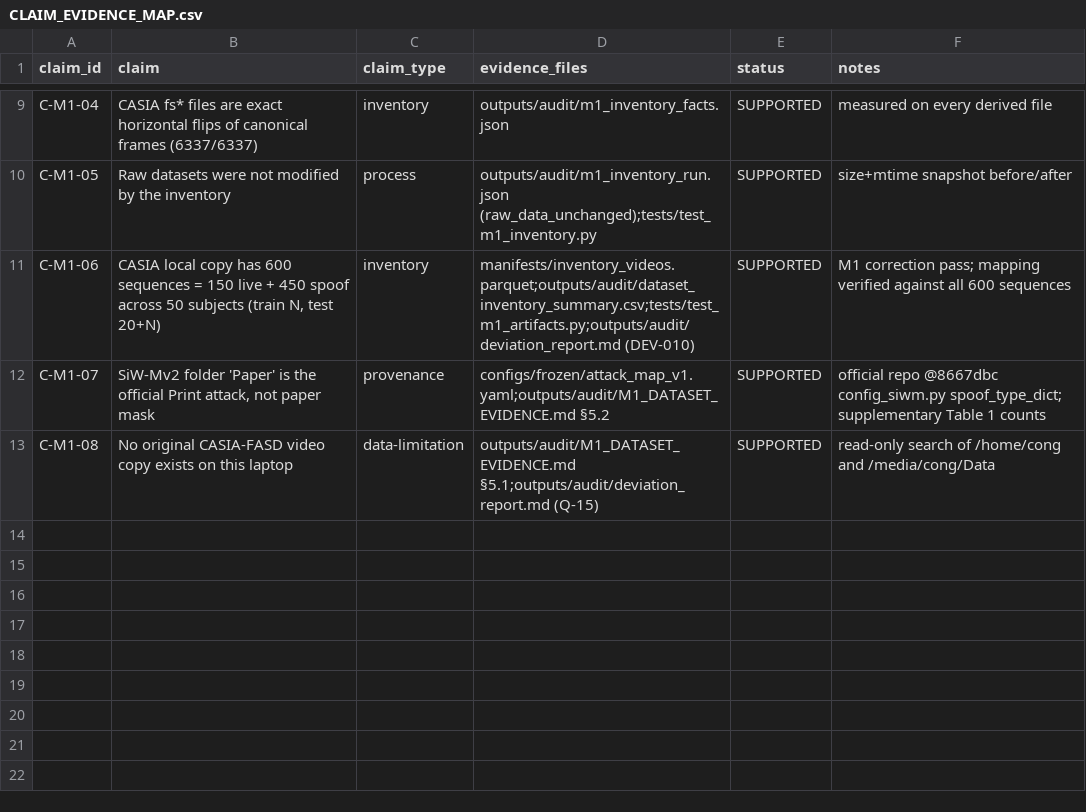
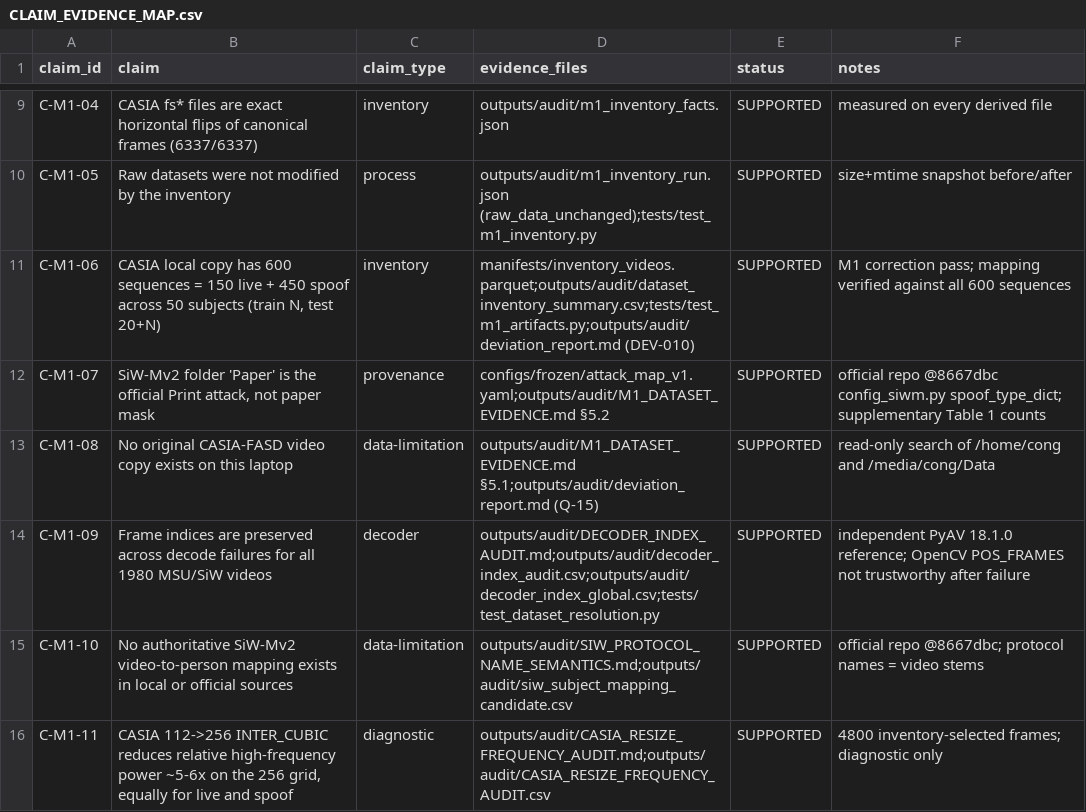
Before and after one commit to COngtuthien/GPAT_TransferBench, a CSV file: outputs/audit/CLAIM_EVIDENCE_MAP.csv, drawn as a sheet; only a part is shown, gaps mark what is left out; the diff names each change by its address in the sheet, - before the commit and + after, or states it on an @@ line.

```diff
--- a/outputs/audit/CLAIM_EVIDENCE_MAP.csv
+++ b/outputs/audit/CLAIM_EVIDENCE_MAP.csv
+row 14: C-M1-09 | Frame indices are preserved across decode failures for all 1980 MSU/SiW videos | decoder | outputs/audit/DECODER_INDEX_AUDIT.md;outputs/audit/decoder_index_audit.csv;outputs/audit/decoder_index_global.csv;tests/test_dataset_resolution.py | SUPPORTED | independent PyAV 18.1.0 reference; OpenCV POS_FRAMES not trustworthy after failure
+row 15: C-M1-10 | No authoritative SiW-Mv2 video-to-person mapping exists in local or official sources | data-limitation | outputs/audit/SIW_PROTOCOL_NAME_SEMANTICS.md;outputs/audit/siw_subject_mapping_candidate.csv | SUPPORTED | official repo @8667dbc; protocol names = video stems
+row 16: C-M1-11 | CASIA 112->256 INTER_CUBIC reduces relative high-frequency power ~5-6x on the 256 grid, equally for live and spoof | diagnostic | outputs/audit/CASIA_RESIZE_FREQUENCY_AUDIT.md;outputs/audit/CASIA_RESIZE_FREQUENCY_AUDIT.csv | SUPPORTED | 4800 inventory-selected frames; diagnostic only
```
Also changed, not shown: outputs/audit/ARTIFACT_INDEX.csv, 33 other files.
